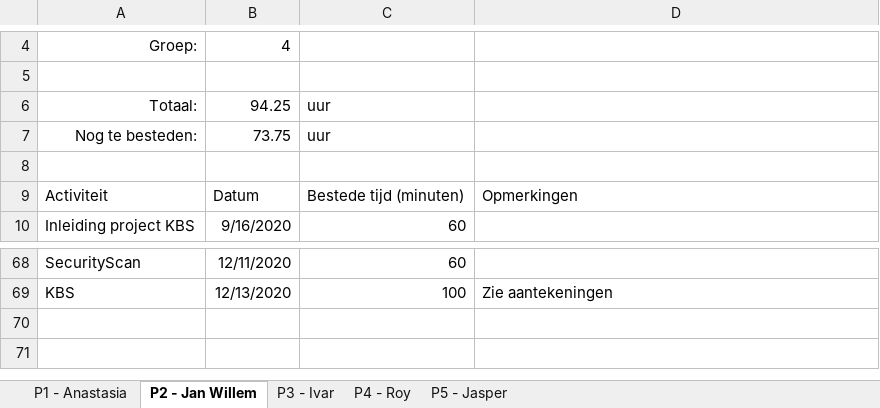
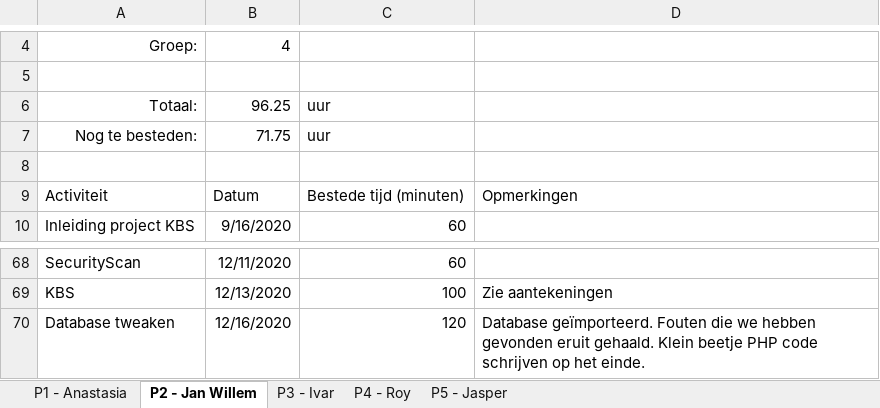
Before and after one commit to thesmallwan123/NerdyGadgets, an Excel workbook: Documenten/Tijdschriftformulier.xlsx, sheet P2 - Jan Willem, drawn as a sheet; only a part is shown, gaps mark what is left out; values as stored, in another font and other column widths than the file's, no borders; table styles not drawn; the diff names each change by its address in the sheet, - before the commit and + after, or states it on an @@ line.

```diff
--- a/Documenten/Tijdschriftformulier.xlsx (sheet P2 - Jan Willem)
+++ b/Documenten/Tijdschriftformulier.xlsx (sheet P2 - Jan Willem)
-B6: 94.25
+B6: 96.25
-B7: 73.75
+B7: 71.75
+row 70: Database tweaken | 12/16/2020 | 120 | Database geïmporteerd. Fouten die we hebben gevonden eruit gehaald. Klein beetje PHP code schrijven op het einde.
```
Also changed, not shown: sheet P4 - Roy, sheet P3 - Ivar, sheet P5 - Jasper.
